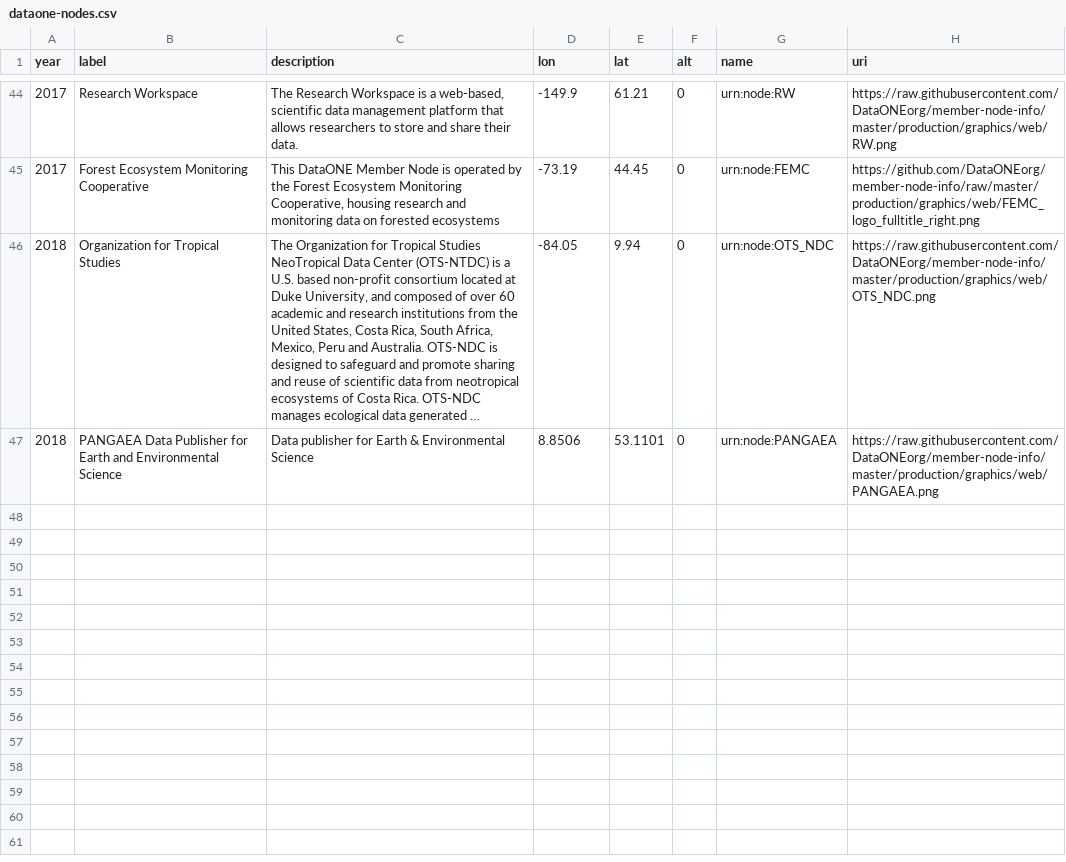
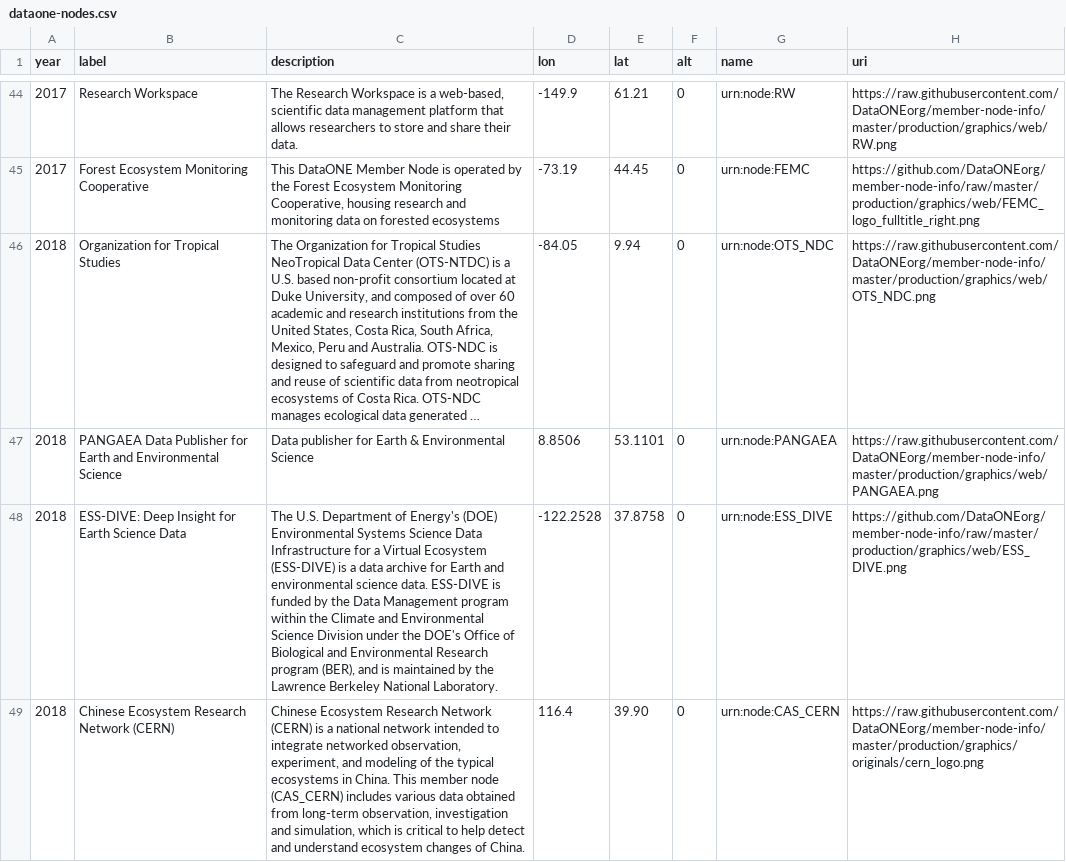
Before and after one commit to DataONEorg/dataone-repo-map, a CSV file: dataone-nodes.csv, drawn as a sheet; only a part is shown, gaps mark what is left out; long unchanged cells end in …; the diff names each change by its address in the sheet, - before the commit and + after, or states it on an @@ line.

Commit message:
Update node list CSV and associated html file.

```diff
--- a/dataone-nodes.csv
+++ b/dataone-nodes.csv
+row 48: 2018 | ESS-DIVE: Deep Insight for Earth Science Data | The U.S. Department of Energy's (DOE) Environmental Systems Science Data Infrastructure for a Virtual Ecosystem (ESS-DIVE) is a data archive for Earth and environmental science data. ESS-DIVE is funded by the Data Management program within the Climate and Environmental Science Division under the DOE's Office of Biological and Environmental Research program (BER), and is maintained by the Lawrence Berkeley National Laboratory. | -122.2528 | 37.8758 | 0 | urn:node:ESS_DIVE | https://github.com/DataONEorg/member-node-info/raw/master/production/graphics/web/ESS_DIVE.png
+row 49: 2018 | Chinese Ecosystem Research Network (CERN) | Chinese Ecosystem Research Network (CERN) is a national network intended to integrate networked observation, experiment, and modeling of the typical ecosystems in China. This member node (CAS_CERN) includes various data obtained from long-term observation, investigation and simulation, which is critical to help detect and understand ecosystem changes of China. | 116.4 | 39.90 | 0 | urn:node:CAS_CERN | https://raw.githubusercontent.com/DataONEorg/member-node-info/master/production/graphics/originals/cern_logo.png
```
Also changed, not shown: 1 other file.
